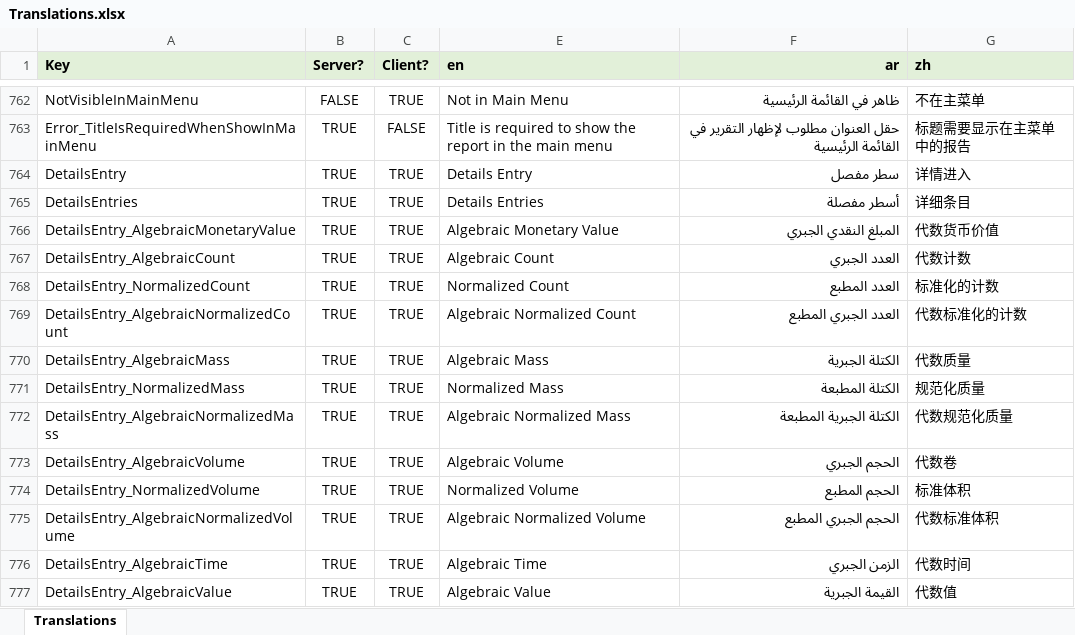
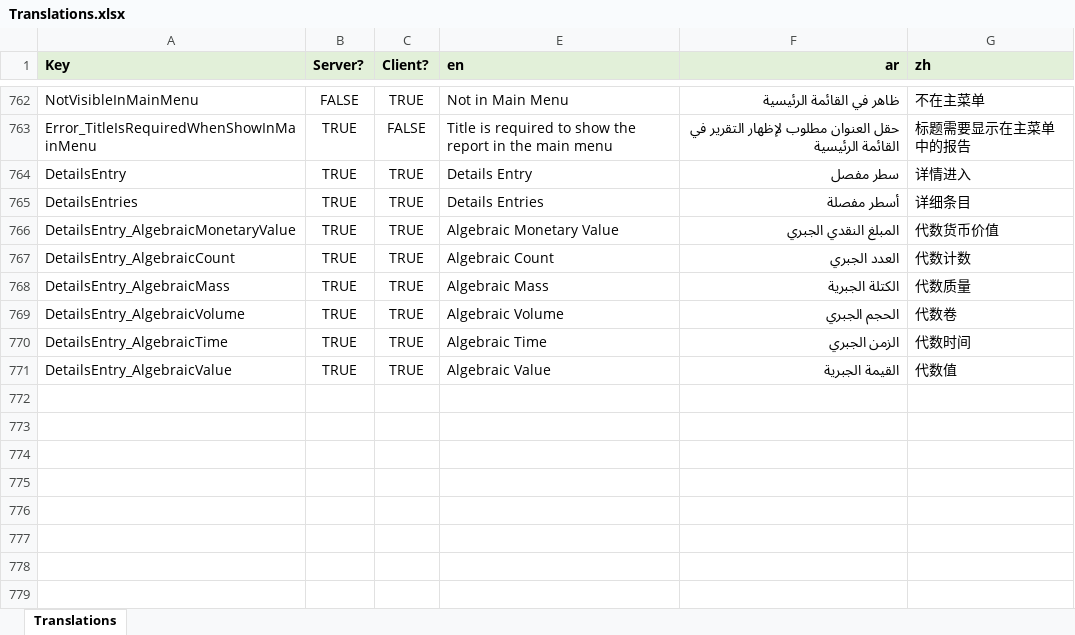
Before and after one commit to tellma-ltd/tellma, an Excel workbook: Translations/Translations.xlsx, sheet Translations, drawn as a sheet; only a part is shown, gaps mark what is left out; values as stored, in another font and other column widths than the file's, no borders; the diff names each change by its address in the sheet, - before the commit and + after, or states it on an @@ line.

Commit message:
removed normalized properties from details entries

```diff
--- a/Translations/Translations.xlsx (sheet Translations)
+++ b/Translations/Translations.xlsx (sheet Translations)
-row 768: DetailsEntry_NormalizedCount | TRUE | TRUE | Normalized Count | العدد المطبع | 标准化的计数
-row 769: DetailsEntry_AlgebraicNormalizedCount | TRUE | TRUE | Algebraic Normalized Count | العدد الجبري المطبع | 代数标准化的计数
-row 771: DetailsEntry_NormalizedMass | TRUE | TRUE | Normalized Mass | الكتلة المطبعة | 规范化质量
-row 772: DetailsEntry_AlgebraicNormalizedMass | TRUE | TRUE | Algebraic Normalized Mass | الكتلة الجبرية المطبعة | 代数规范化质量
-row 774: DetailsEntry_NormalizedVolume | TRUE | TRUE | Normalized Volume | الحجم المطبع | 标准体积
-row 775: DetailsEntry_AlgebraicNormalizedVolume | TRUE | TRUE | Algebraic Normalized Volume | الحجم الجبري المطبع | 代数标准体积
```
Also changed, not shown: 8 other files.
